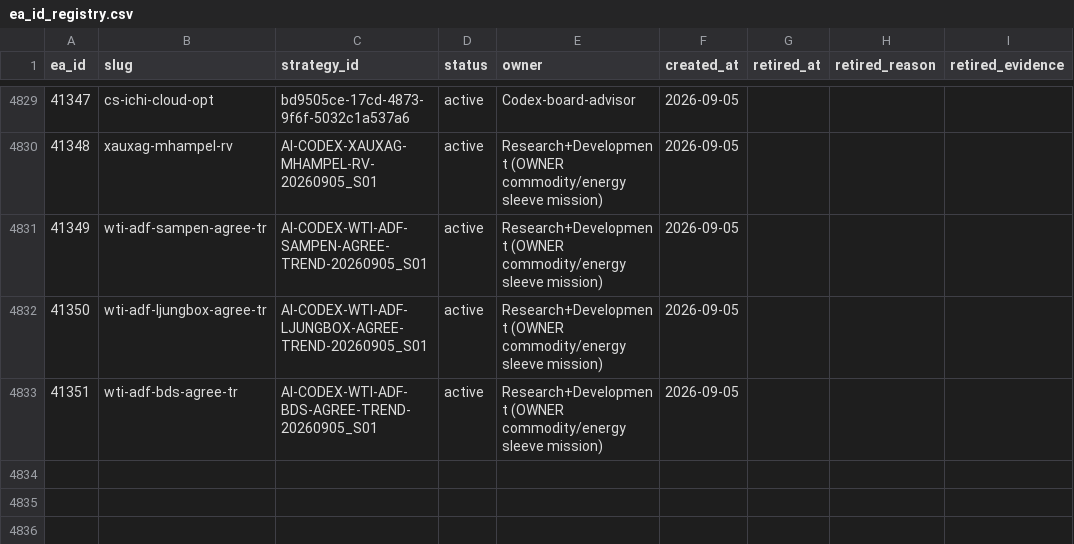
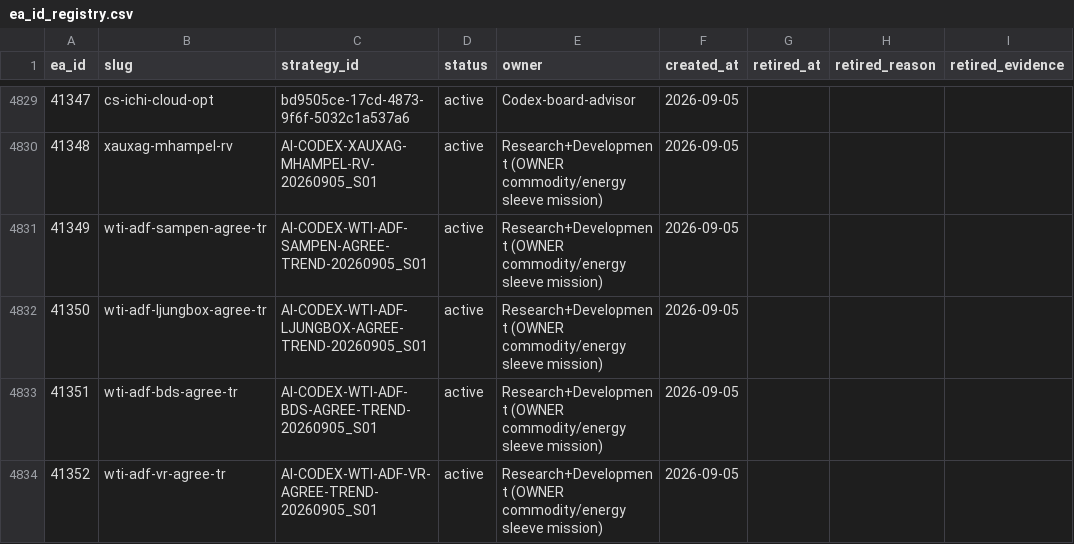
Before and after one commit to QuantMechanica/VPS-PortfolioBuild, a CSV file: framework/registry/ea_id_registry.csv, drawn as a sheet; only a part is shown, gaps mark what is left out; the diff names each change by its address in the sheet, - before the commit and + after, or states it on an @@ line.

Commit message:
registry: reserve QM5_41352 WTI ADF VR agreement

```diff
--- a/framework/registry/ea_id_registry.csv
+++ b/framework/registry/ea_id_registry.csv
+row 4834: 41352 | wti-adf-vr-agree-tr | AI-CODEX-WTI-ADF-VR-AGREE-TREND-20260905_S01 | active | Research+Development (OWNER commodity/energy sleeve mission) | 2026-09-05
```
